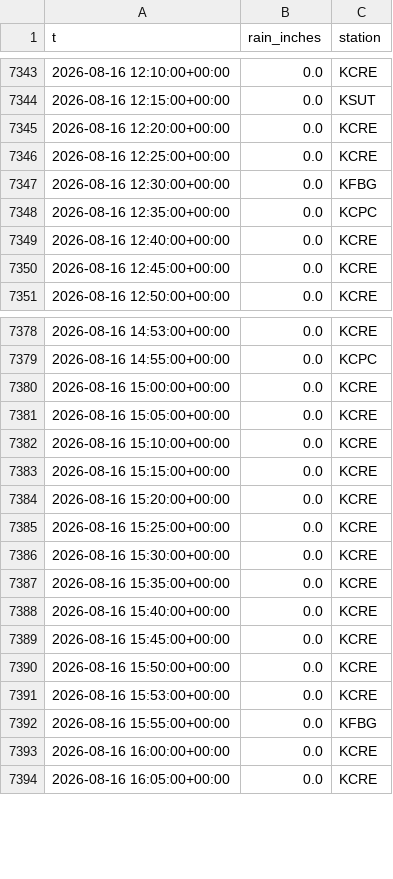
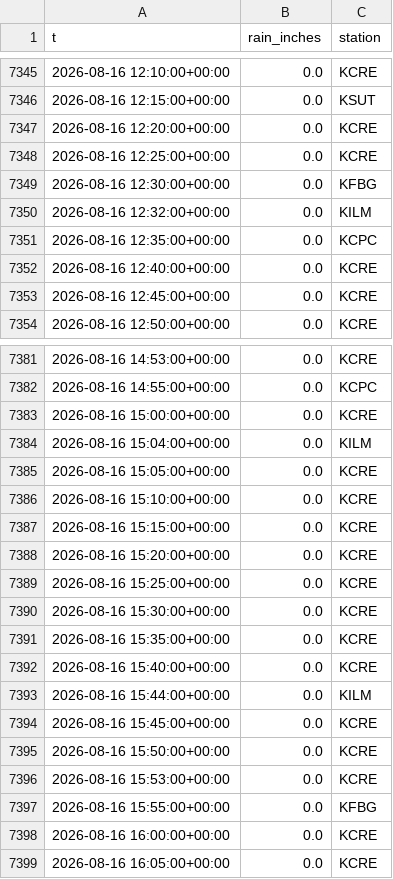
Before and after one commit to richardmhuse/do-not-hit-the-bridge-V2, a CSV file: data/raw/rain.csv, drawn as a sheet; only a part is shown, gaps mark what is left out; the diff covers the shown part only.

```diff
--- a/data/raw/rain.csv
+++ b/data/raw/rain.csv
@@ -7347,2 +7349,3 @@ t,rain_inches,station
 2026-08-16 12:30:00+00:00,0.0,KFBG
+2026-08-16 12:32:00+00:00,0.0,KILM
 2026-08-16 12:35:00+00:00,0.0,KCPC
@@ -7380,2 +7383,3 @@ t,rain_inches,station
 2026-08-16 15:00:00+00:00,0.0,KCRE
+2026-08-16 15:04:00+00:00,0.0,KILM
 2026-08-16 15:05:00+00:00,0.0,KCRE
@@ -7388,2 +7392,3 @@ t,rain_inches,station
 2026-08-16 15:40:00+00:00,0.0,KCRE
+2026-08-16 15:44:00+00:00,0.0,KILM
 2026-08-16 15:45:00+00:00,0.0,KCRE
```
Also changed, not shown: 31 added rows elsewhere in this file, data/processed/combined.csv, data/processed/forecast.csv, 39 other files.
